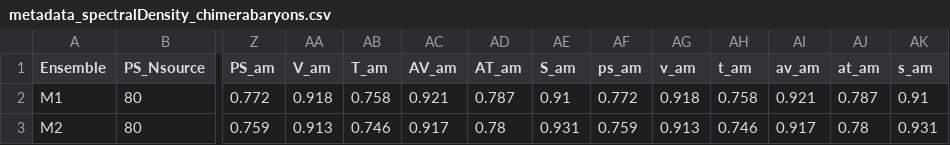
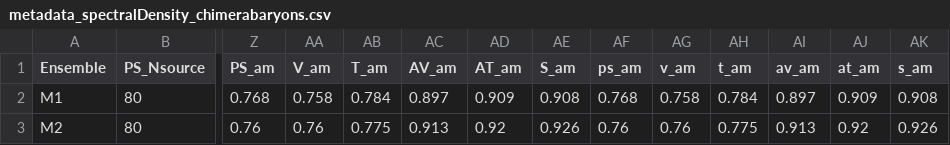
Before and after one commit to telos-collaboration/spectral_density_CB_mesons_2025, a CSV file: lsd_out/metadata/metadata_spectralDensity_chimerabaryons.csv, drawn as a sheet; only a part is shown, gaps mark what is left out; the diff covers the shown part only; the diff names each change by its address in the sheet, - before the commit and + after, or states it on an @@ line.

```diff
--- a/lsd_out/metadata/metadata_spectralDensity_chimerabaryons.csv
+++ b/lsd_out/metadata/metadata_spectralDensity_chimerabaryons.csv
-Z2 (PS_am): 0.772
+Z2 (PS_am): 0.768
-AA2 (V_am): 0.918
+AA2 (V_am): 0.758
-AB2 (T_am): 0.758
+AB2 (T_am): 0.784
-AC2 (AV_am): 0.921
+AC2 (AV_am): 0.897
-AD2 (AT_am): 0.787
+AD2 (AT_am): 0.909
-AE2 (S_am): 0.91
+AE2 (S_am): 0.908
-AF2 (ps_am): 0.772
+AF2 (ps_am): 0.768
-AG2 (v_am): 0.918
+AG2 (v_am): 0.758
-AH2 (t_am): 0.758
+AH2 (t_am): 0.784
-AI2 (av_am): 0.921
+AI2 (av_am): 0.897
-AJ2 (at_am): 0.787
+AJ2 (at_am): 0.909
-AK2 (s_am): 0.91
+AK2 (s_am): 0.908
-Z3 (PS_am): 0.759
+Z3 (PS_am): 0.76
-AA3 (V_am): 0.913
+AA3 (V_am): 0.76
-AB3 (T_am): 0.746
+AB3 (T_am): 0.775
-AC3 (AV_am): 0.917
+AC3 (AV_am): 0.913
-AD3 (AT_am): 0.78
+AD3 (AT_am): 0.92
-AE3 (S_am): 0.931
+AE3 (S_am): 0.926
-AF3 (ps_am): 0.759
+AF3 (ps_am): 0.76
-AG3 (v_am): 0.913
+AG3 (v_am): 0.76
-AH3 (t_am): 0.746
+AH3 (t_am): 0.775
-AI3 (av_am): 0.917
+AI3 (av_am): 0.913
-AJ3 (at_am): 0.78
+AJ3 (at_am): 0.92
-AK3 (s_am): 0.931
+AK3 (s_am): 0.926
```
Also changed, not shown: 36 edited cells elsewhere in this file, lsd_out/metadata/ratioguesses_chimerabaryons_spectrum.csv.
